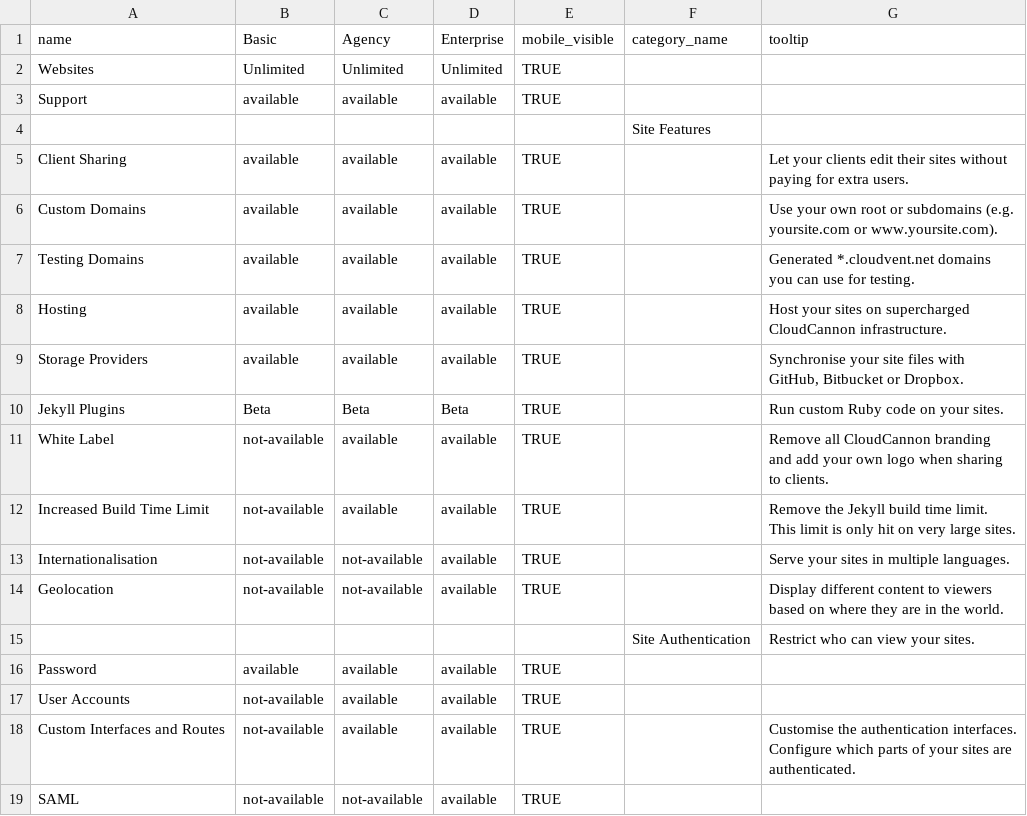
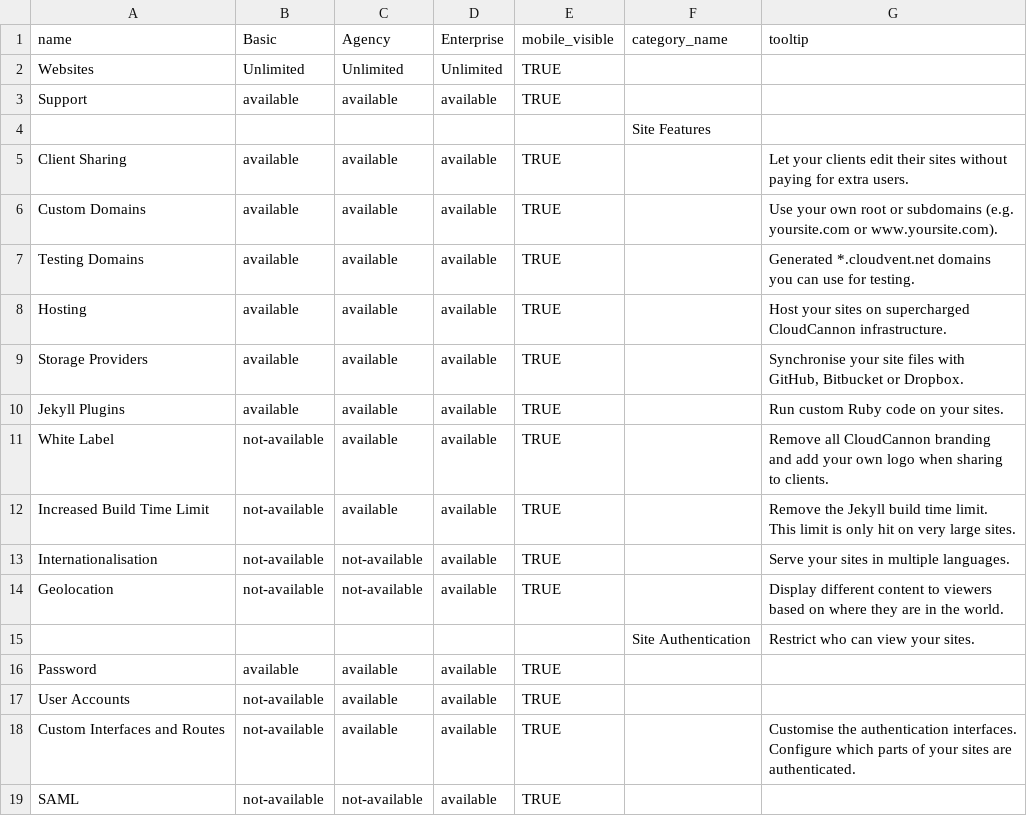
Before and after one commit to trisfaizal/Marketing-Site, a CSV file: _data/plan_features.csv, drawn as a sheet.

Commit message:
fix(updated jekyll plugins info)

```diff
--- a/_data/plan_features.csv
+++ b/_data/plan_features.csv
@@ -9,3 +9,3 @@ Hosting,available,available,available,TRUE,,Host your sites on supercharged Clou
 Storage Providers,available,available,available,TRUE,,"Synchronise your site files with GitHub, Bitbucket or Dropbox."
-Jekyll Plugins,Beta,Beta,Beta,TRUE,,Run custom Ruby code on your sites.
+Jekyll Plugins,available,available,available,TRUE,,Run custom Ruby code on your sites.
 White Label,not-available,available,available,TRUE,,Remove all CloudCannon branding and add your own logo when sharing to clients.
```
